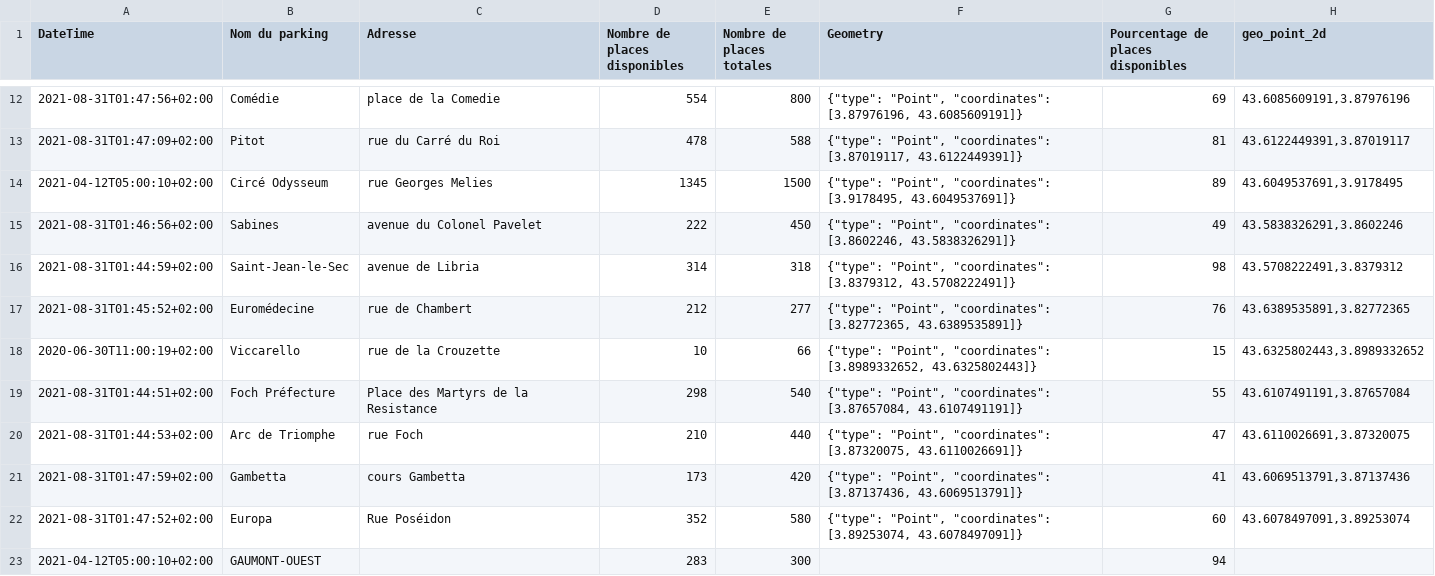
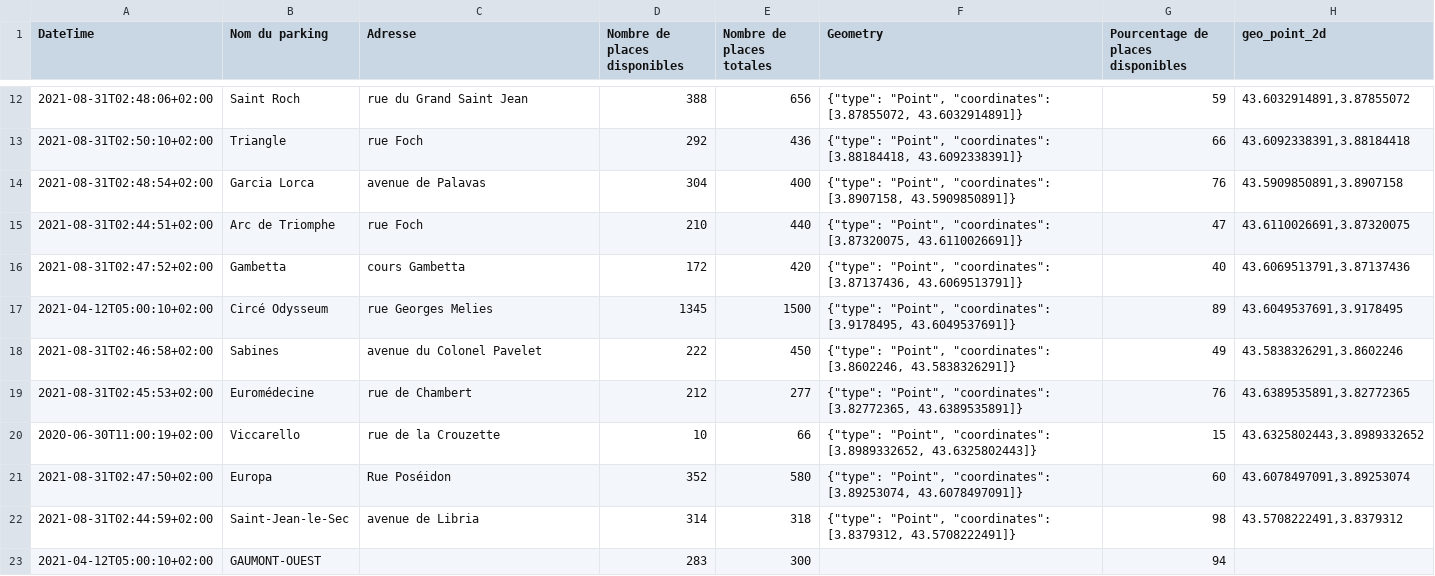
Before and after one commit to benaisc/demo-MMM-parkings, a CSV file: mmm-parkings-live.csv, drawn as a sheet; only a part is shown, gaps mark what is left out; the diff covers the shown part only.

Commit message:
Flat: latest data (2021-08-31T00:51:45.885Z) {   "date": "2021-08-31T00:51:45.885Z",   "files": [     {       "name": "mmm-parkings-2021.csv",       "deltaBytes": 694,       "source": "https://www.herault-data.fr/explore/dataset/parkingtpsreel_modele0/download/?format=csv&timezone=Europe/Berlin&lang=fr&use_labels_for_header=true&csv_separator=%3B"     },     {       "name": "mmm-parkings-live.csv",       "deltaBytes": 0,       "source": "https://www.herault-data.fr/explore/dataset/parkingtpsreel_modele0/download/?format=csv&timezone=Europe/Berlin&lang=fr&use_labels_for_header=true&csv_separator=%3B"     }   ] }

```diff
--- a/mmm-parkings-live.csv
+++ b/mmm-parkings-live.csv
@@ -12,12 +12,12 @@ DateTime;Nom du parking;Adresse;Nombre de places disponibles;Nombre de places to
-2021-08-31T01:47:56+02:00;Comédie;place de la Comedie;554;800;"{""type"": ""Point"", ""coordinates"": [3.87976196, 43.6085609191]}";69;43.6085609191,3.87976196
-2021-08-31T01:47:09+02:00;Pitot;rue du Carré du Roi;478;588;"{""type"": ""Point"", ""coordinates"": [3.87019117, 43.6122449391]}";81;43.6122449391,3.87019117
+2021-08-31T02:48:06+02:00;Saint Roch;rue du Grand Saint Jean;388;656;"{""type"": ""Point"", ""coordinates"": [3.87855072, 43.6032914891]}";59;43.6032914891,3.87855072
+2021-08-31T02:50:10+02:00;Triangle;rue Foch;292;436;"{""type"": ""Point"", ""coordinates"": [3.88184418, 43.6092338391]}";66;43.6092338391,3.88184418
+2021-08-31T02:48:54+02:00;Garcia Lorca;avenue de Palavas;304;400;"{""type"": ""Point"", ""coordinates"": [3.8907158, 43.5909850891]}";76;43.5909850891,3.8907158
+2021-08-31T02:44:51+02:00;Arc de Triomphe;rue Foch;210;440;"{""type"": ""Point"", ""coordinates"": [3.87320075, 43.6110026691]}";47;43.6110026691,3.87320075
+2021-08-31T02:47:52+02:00;Gambetta;cours Gambetta;172;420;"{""type"": ""Point"", ""coordinates"": [3.87137436, 43.6069513791]}";40;43.6069513791,3.87137436
 2021-04-12T05:00:10+02:00;Circé Odysseum;rue Georges Melies;1345;1500;"{""type"": ""Point"", ""coordinates"": [3.9178495, 43.6049537691]}";89;43.6049537691,3.9178495
-2021-08-31T01:46:56+02:00;Sabines;avenue du Colonel Pavelet;222;450;"{""type"": ""Point"", ""coordinates"": [3.8602246, 43.5838326291]}";49;43.5838326291,3.8602246
-2021-08-31T01:44:59+02:00;Saint-Jean-le-Sec;avenue de Libria;314;318;"{""type"": ""Point"", ""coordinates"": [3.8379312, 43.5708222491]}";98;43.5708222491,3.8379312
-2021-08-31T01:45:52+02:00;Euromédecine;rue de Chambert;212;277;"{""type"": ""Point"", ""coordinates"": [3.82772365, 43.6389535891]}";76;43.6389535891,3.82772365
+2021-08-31T02:46:58+02:00;Sabines;avenue du Colonel Pavelet;222;450;"{""type"": ""Point"", ""coordinates"": [3.8602246, 43.5838326291]}";49;43.5838326291,3.8602246
+2021-08-31T02:45:53+02:00;Euromédecine;rue de Chambert;212;277;"{""type"": ""Point"", ""coordinates"": [3.82772365, 43.6389535891]}";76;43.6389535891,3.82772365
 2020-06-30T11:00:19+02:00;Viccarello;rue de la Crouzette;10;66;"{""type"": ""Point"", ""coordinates"": [3.8989332652, 43.6325802443]}";15;43.6325802443,3.8989332652
-2021-08-31T01:44:51+02:00;Foch Préfecture;Place des Martyrs de la Resistance;298;540;"{""type"": ""Point"", ""coordinates"": [3.87657084, 43.6107491191]}";55;43.6107491191,3.87657084
-2021-08-31T01:44:53+02:00;Arc de Triomphe;rue Foch;210;440;"{""type"": ""Point"", ""coordinates"": [3.87320075, 43.6110026691]}";47;43.6110026691,3.87320075
-2021-08-31T01:47:59+02:00;Gambetta;cours Gambetta;173;420;"{""type"": ""Point"", ""coordinates"": [3.87137436, 43.6069513791]}";41;43.6069513791,3.87137436
-2021-08-31T01:47:52+02:00;Europa;Rue Poséidon;352;580;"{""type"": ""Point"", ""coordinates"": [3.89253074, 43.6078497091]}";60;43.6078497091,3.89253074
+2021-08-31T02:47:50+02:00;Europa;Rue Poséidon;352;580;"{""type"": ""Point"", ""coordinates"": [3.89253074, 43.6078497091]}";60;43.6078497091,3.89253074
+2021-08-31T02:44:59+02:00;Saint-Jean-le-Sec;avenue de Libria;314;318;"{""type"": ""Point"", ""coordinates"": [3.8379312, 43.5708222491]}";98;43.5708222491,3.8379312
 2021-04-12T05:00:10+02:00;GAUMONT-OUEST;;283;300;;94;
```
Also changed, not shown: 6 added rows, 6 removed rows and 3 edited cells elsewhere in this file, 1 other file.
